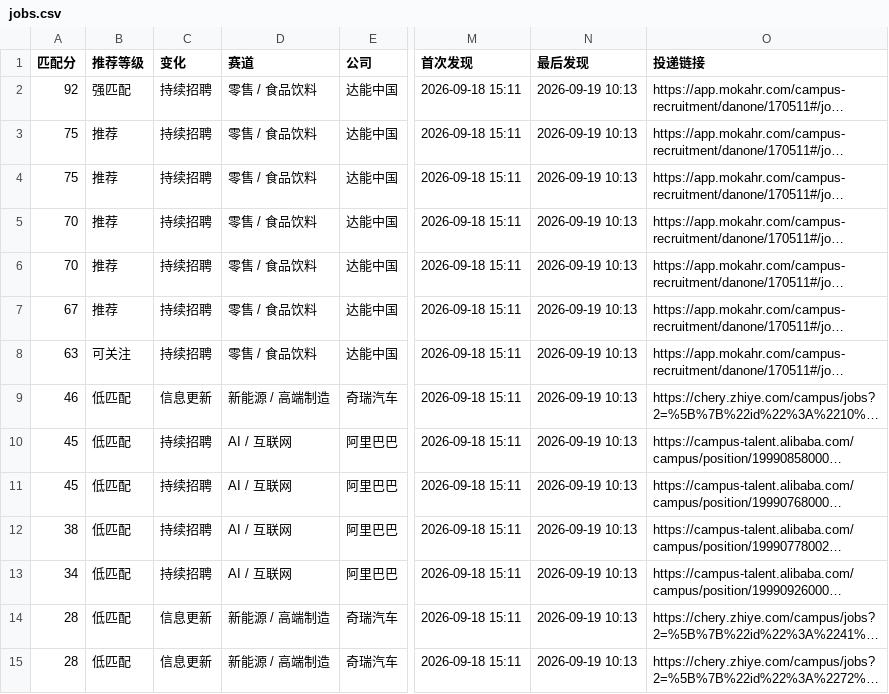
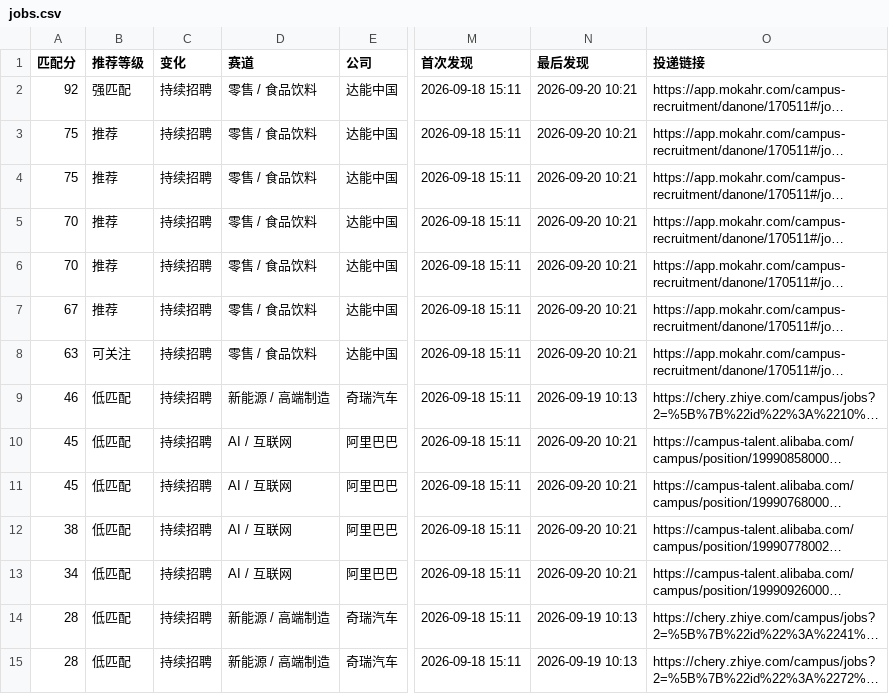
Before and after one commit to yujia2560/campus-job-radar, a CSV file: reports/jobs.csv, drawn as a sheet; only a part is shown, gaps mark what is left out; long unchanged cells end in …; the diff covers the shown part only; the diff names each change by its address in the sheet, - before the commit and + after, or states it on an @@ line.

```diff
--- a/reports/jobs.csv
+++ b/reports/jobs.csv
-N2:N8 (最后发现): 2026-09-19 10:13
+N2:N8 (最后发现): 2026-09-20 10:21
-C9 (变化): 信息更新
+C9 (变化): 持续招聘
-N10:N13 (最后发现): 2026-09-19 10:13
+N10:N13 (最后发现): 2026-09-20 10:21
-C14:C15 (变化): 信息更新
+C14:C15 (变化): 持续招聘
```
Also changed, not shown: 2 added rows and 20 edited cells elsewhere in this file, 4 other files.
